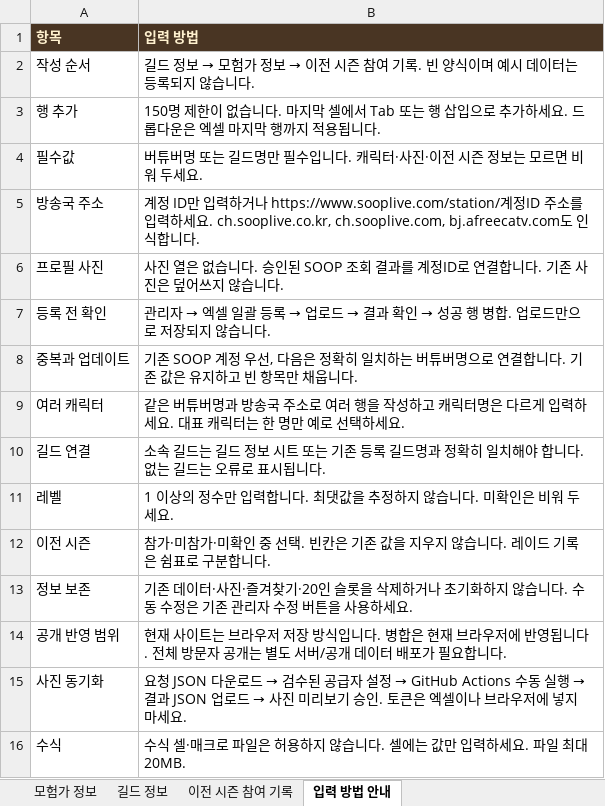
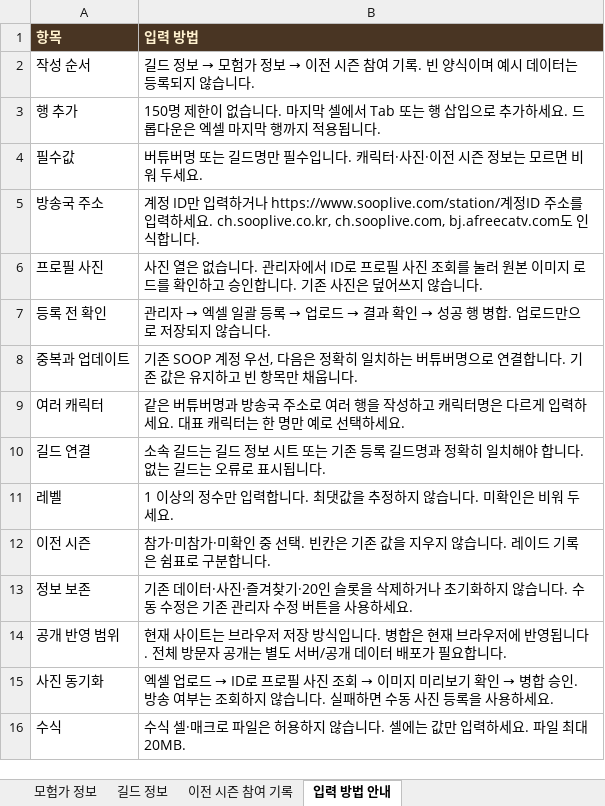
Before and after one commit to Aachencorn/forever-azeroth, an Excel workbook: downloads/wapobook-admin-template.xlsx, sheet 입력 방법 안내, drawn as a sheet; values as stored, in another font and other column widths than the file's, no borders; the diff names each change by its address in the sheet, - before the commit and + after, or states it on an @@ line.

Commit message:
Load public SOOP profile images by ID independent of LIVE status

```diff
--- a/downloads/wapobook-admin-template.xlsx (sheet 입력 방법 안내)
+++ b/downloads/wapobook-admin-template.xlsx (sheet 입력 방법 안내)
-B6 (입력 방법): …습니다. 승인된 SOOP 조회 결과를 계정ID로 연결합니다.…
+B6 (입력 방법): …습니다. 관리자에서 ID로 프로필 사진 조회를 눌러 원본 이미지 로드를 확인하고 승인합니다.…
@@ B15 (입력 방법): 요청 JSON 다운로드 → 검수된 공급자 설정 → GitHub Actions 수동 실행 → 결과 JSON 업로드 → 사진 미리보기 승인. 토큰은 엑셀이나 브라우저에 넣지 마세요. → 엑셀 업로드 → ID로 프로필 사진 조회 → 이미지 미리보기 확인 → 병합 승인. 방송 여부는 조회하지 않습니다. 실패하면 수동 사진 등록을 사용하세요. @@
```
Also changed, not shown: 8 other files.
